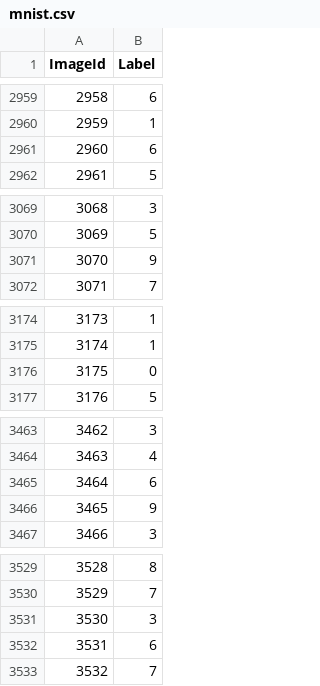
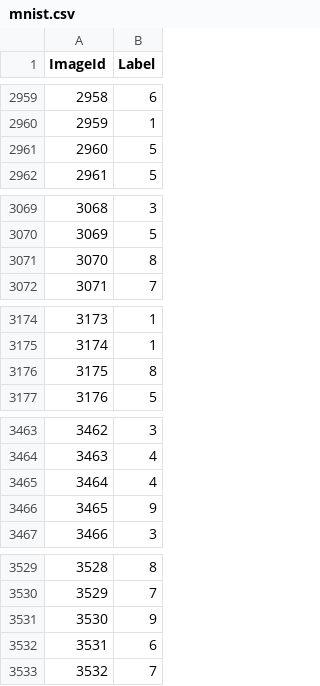
Before and after one commit to TusharPagadalaAshok/DS-Project-INFO6105, a CSV file: mnist.csv, drawn as a sheet; only a part is shown, gaps mark what is left out; the diff covers the shown part only.

```diff
--- a/mnist.csv
+++ b/mnist.csv
@@ -2960,3 +2960,3 @@ ImageId,Label
 2959,1
-2960,6
+2960,5
 2961,5
@@ -3070,3 +3070,3 @@ ImageId,Label
 3069,5
-3070,9
+3070,8
 3071,7
@@ -3175,3 +3175,3 @@ ImageId,Label
 3174,1
-3175,0
+3175,8
 3176,5
@@ -3464,3 +3464,3 @@ ImageId,Label
 3463,4
-3464,6
+3464,4
 3465,9
@@ -3530,3 +3530,3 @@ ImageId,Label
 3529,7
-3530,3
+3530,9
 3531,6
```
Also changed, not shown: 72 edited cells elsewhere in this file, 1 other file.
